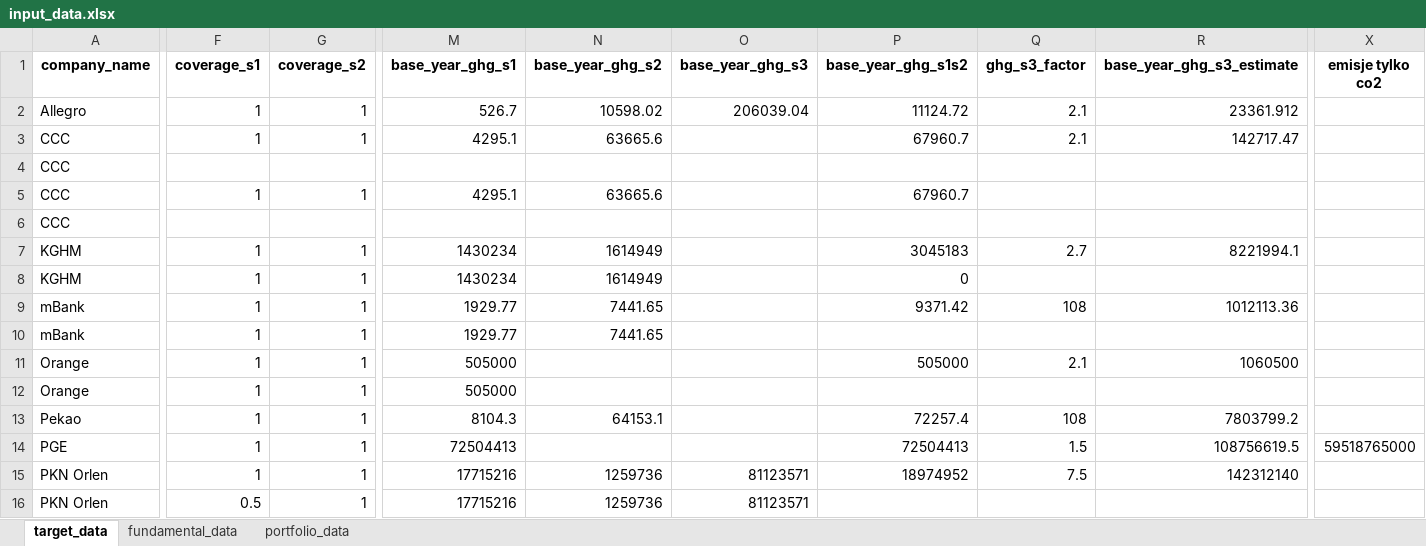
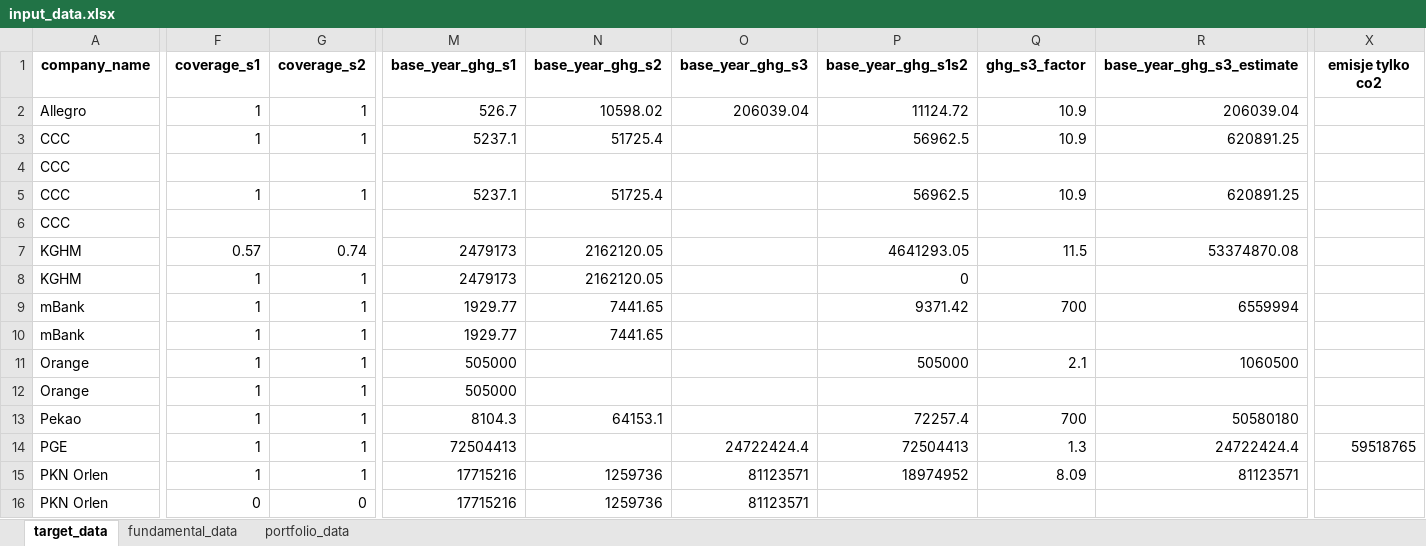
Before and after one commit to instrat-pl/temperature-scoring, an Excel workbook: data/clean/input_data.xlsx, sheet target_data, drawn as a sheet; only a part is shown, gaps mark what is left out; values as stored, in another font and other column widths than the file's, no borders; the diff covers the shown part only; the diff names each change by its address in the sheet, - before the commit and + after, or states it on an @@ line.

Commit message:
Update data

```diff
--- a/data/clean/input_data.xlsx (sheet target_data)
+++ b/data/clean/input_data.xlsx (sheet target_data)
-Q2:Q3 (ghg_s3_factor): 2.1
+Q2:Q3 (ghg_s3_factor): 10.9
-R2 (base_year_ghg_s3_estimate): 23361.912
+R2 (base_year_ghg_s3_estimate): 206039.04
-M3 (base_year_ghg_s1): 4295.1
+M3 (base_year_ghg_s1): 5237.1
-N3 (base_year_ghg_s2): 63665.6
+N3 (base_year_ghg_s2): 51725.4
-P3 (base_year_ghg_s1s2): 67960.7
+P3 (base_year_ghg_s1s2): 56962.5
-R3 (base_year_ghg_s3_estimate): 142717.47
+R3 (base_year_ghg_s3_estimate): 620891.25
-M5 (base_year_ghg_s1): 4295.1
+M5 (base_year_ghg_s1): 5237.1
-N5 (base_year_ghg_s2): 63665.6
+N5 (base_year_ghg_s2): 51725.4
-P5 (base_year_ghg_s1s2): 67960.7
+P5 (base_year_ghg_s1s2): 56962.5
-Q5 (ghg_s3_factor): (empty)
+Q5 (ghg_s3_factor): 10.9
-R5 (base_year_ghg_s3_estimate): (empty)
+R5 (base_year_ghg_s3_estimate): 620891.25
-F7 (coverage_s1): 1
+F7 (coverage_s1): 0.57
-G7 (coverage_s2): 1
+G7 (coverage_s2): 0.74
-M7:M8 (base_year_ghg_s1): 1430234
+M7:M8 (base_year_ghg_s1): 2479173
-N7:N8 (base_year_ghg_s2): 1614949
+N7:N8 (base_year_ghg_s2): 2162120.05
-P7 (base_year_ghg_s1s2): 3045183
+P7 (base_year_ghg_s1s2): 4641293.05
-Q7 (ghg_s3_factor): 2.7
+Q7 (ghg_s3_factor): 11.5
-R7 (base_year_ghg_s3_estimate): 8221994.1
+R7 (base_year_ghg_s3_estimate): 53374870.08
-Q9 (ghg_s3_factor): 108
+Q9 (ghg_s3_factor): 700
-R9 (base_year_ghg_s3_estimate): 1012113.36
+R9 (base_year_ghg_s3_estimate): 6559994
-Q13 (ghg_s3_factor): 108
+Q13 (ghg_s3_factor): 700
-R13 (base_year_ghg_s3_estimate): 7803799.2
+R13 (base_year_ghg_s3_estimate): 50580180
-O14 (base_year_ghg_s3): (empty)
+O14 (base_year_ghg_s3): 24722424.4
-Q14 (ghg_s3_factor): 1.5
+Q14 (ghg_s3_factor): 1.3
-R14 (base_year_ghg_s3_estimate): 108756619.5
+R14 (base_year_ghg_s3_estimate): 24722424.4
-X14 (emisje tylko co2): 59518765000
+X14 (emisje tylko co2): 59518765
-Q15 (ghg_s3_factor): 7.5
+Q15 (ghg_s3_factor): 8.09
-R15 (base_year_ghg_s3_estimate): 142312140
+R15 (base_year_ghg_s3_estimate): 81123571
-F16 (coverage_s1): 0.5
+F16 (coverage_s1): 0
-G16 (coverage_s2): 1
+G16 (coverage_s2): 0
```
Also changed, not shown: 1 added row and 56 edited cells elsewhere in this sheet, data/clean/input_data_with_estimates.xlsx, data/clean/output_data.xlsx, 19 other files.
